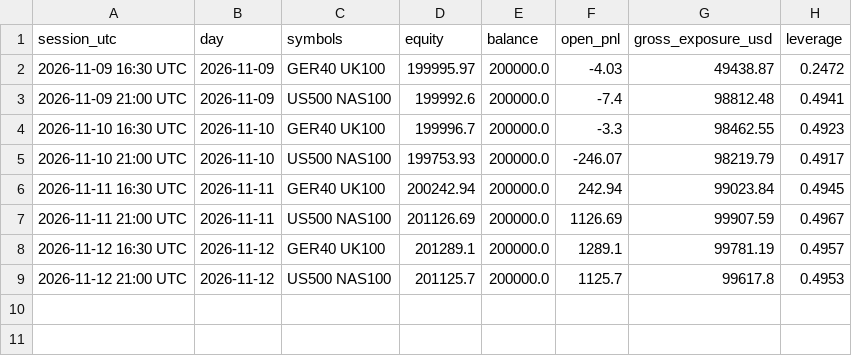
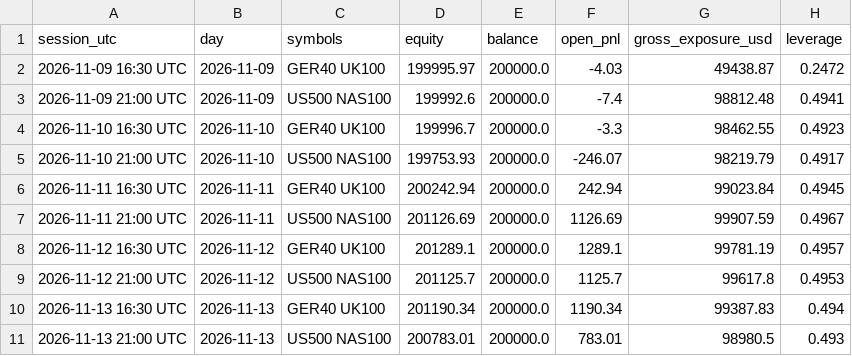
Before and after one commit to rimurukingdemon313/autonomous-bot-trader, a CSV file: equity.csv, drawn as a sheet.

```diff
--- a/equity.csv
+++ b/equity.csv
@@ -9 +9,3 @@ session_utc,day,symbols,equity,balance,open_pnl,gross_exposure_usd,leverage
 2026-11-12 21:00 UTC,2026-11-12,US500 NAS100,201125.7,200000.0,1125.7,99617.8,0.4953
+2026-11-13 16:30 UTC,2026-11-13,GER40 UK100,201190.34,200000.0,1190.34,99387.83,0.494
+2026-11-13 21:00 UTC,2026-11-13,US500 NAS100,200783.01,200000.0,783.01,98980.5,0.493
```
Also changed, not shown: ledger.csv, 4 other files.
